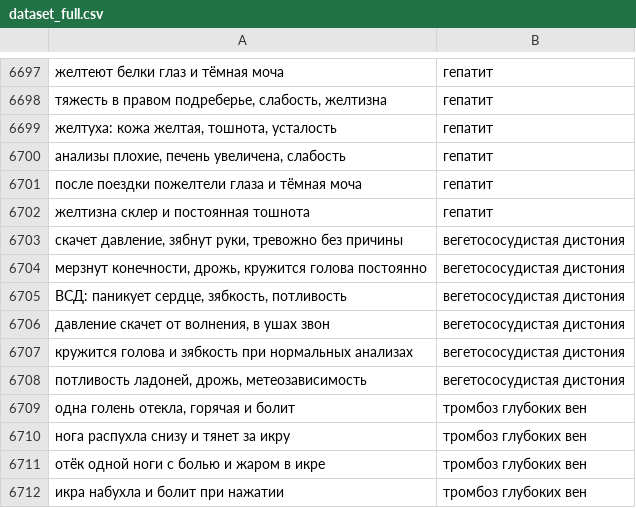
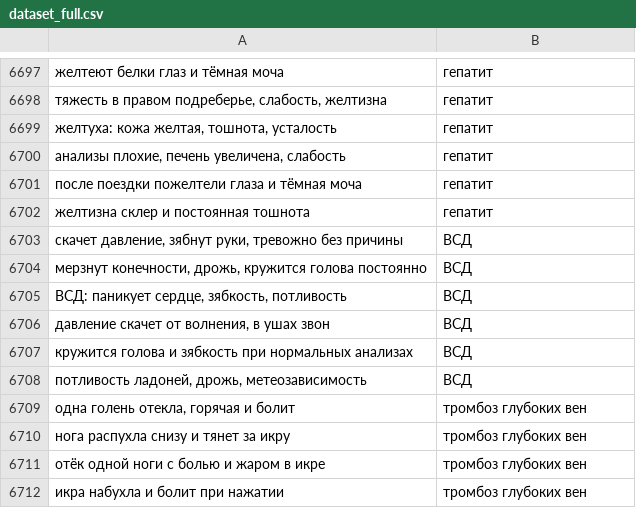
Before and after one commit to alexeybulankin5-source/medical-classifier, a CSV file: dataset_full.csv, drawn as a sheet; only a part is shown, gaps mark what is left out.

```diff
--- a/dataset_full.csv
+++ b/dataset_full.csv
@@ -6702,8 +6702,8 @@
 желтизна склер и постоянная тошнота,гепатит
-"скачет давление, зябнут руки, тревожно без причины",вегетососудистая дистония
-"мерзнут конечности, дрожь, кружится голова постоянно",вегетососудистая дистония
-"ВСД: паникует сердце, зябкость, потливость",вегетососудистая дистония
-"давление скачет от волнения, в ушах звон",вегетососудистая дистония
-кружится голова и зябкость при нормальных анализах,вегетососудистая дистония
-"потливость ладоней, дрожь, метеозависимость",вегетососудистая дистония
+"скачет давление, зябнут руки, тревожно без причины",ВСД
+"мерзнут конечности, дрожь, кружится голова постоянно",ВСД
+"ВСД: паникует сердце, зябкость, потливость",ВСД
+"давление скачет от волнения, в ушах звон",ВСД
+кружится голова и зябкость при нормальных анализах,ВСД
+"потливость ладоней, дрожь, метеозависимость",ВСД
 "одна голень отекла, горячая и болит",тромбоз глубоких вен
```
Also changed, not shown: test_set_frozen.csv, 3 other files.
